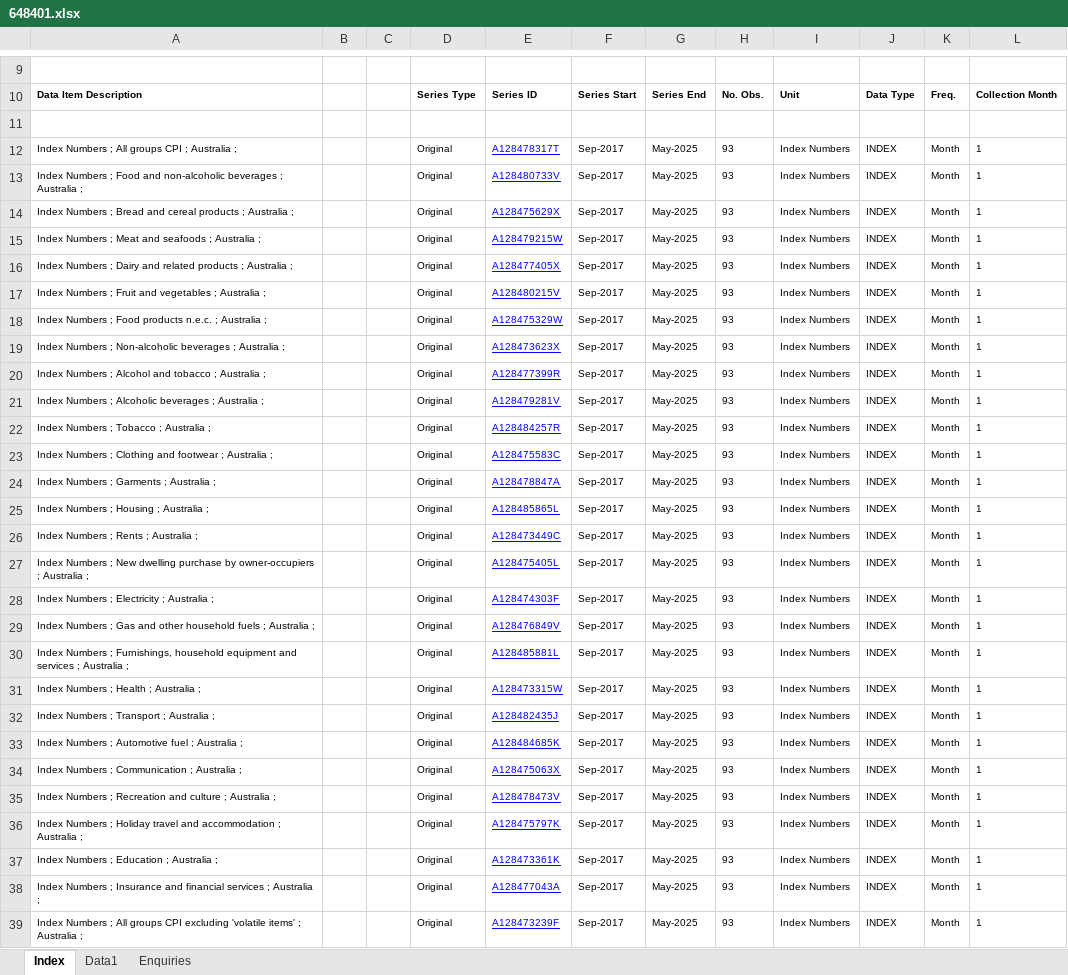
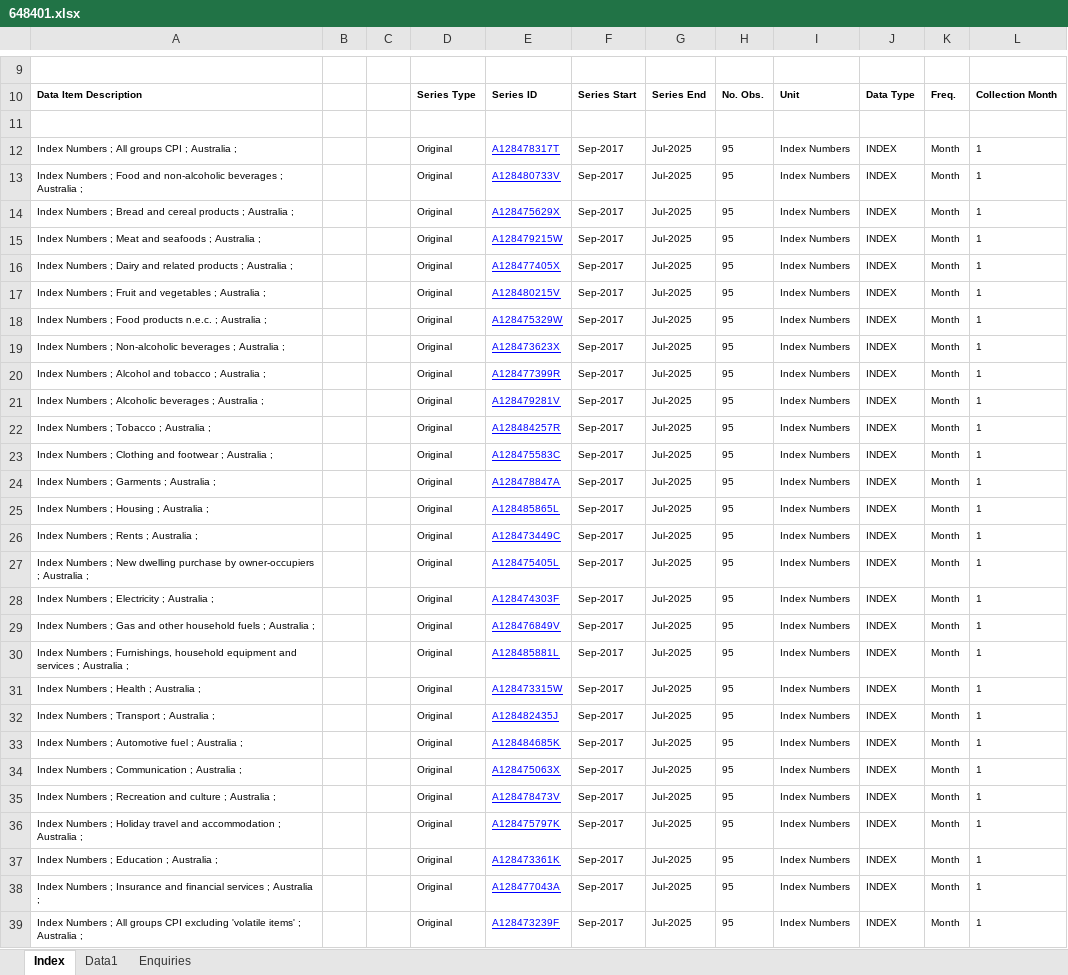
Before and after one commit to amwu-nrc/economics-presentations, an Excel workbook: data/6484.0/648401.xlsx, sheet Index, drawn as a sheet; only a part is shown, gaps mark what is left out; values as stored, in another font and other column widths than the file's, no borders; charts and pictures not drawn; the diff covers the shown part only; the diff names each change by its address in the sheet, - before the commit and + after, or states it on an @@ line.

```diff
--- a/data/6484.0/648401.xlsx (sheet Index)
+++ b/data/6484.0/648401.xlsx (sheet Index)
-G12:G39: May-2025
+G12:G39: Jul-2025
-H12:H39: 93
+H12:H39: 95
```
Also changed, not shown: 86 edited cells elsewhere in this sheet, sheet Data1, data/6467.0/646702.xlsx, 4 other files.
